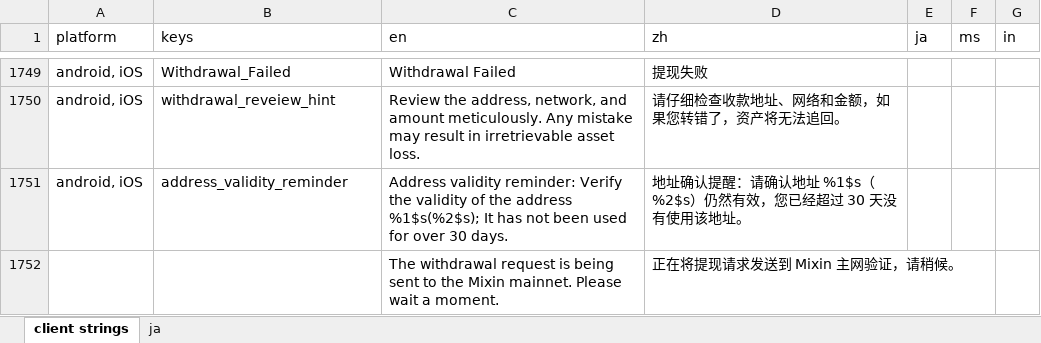
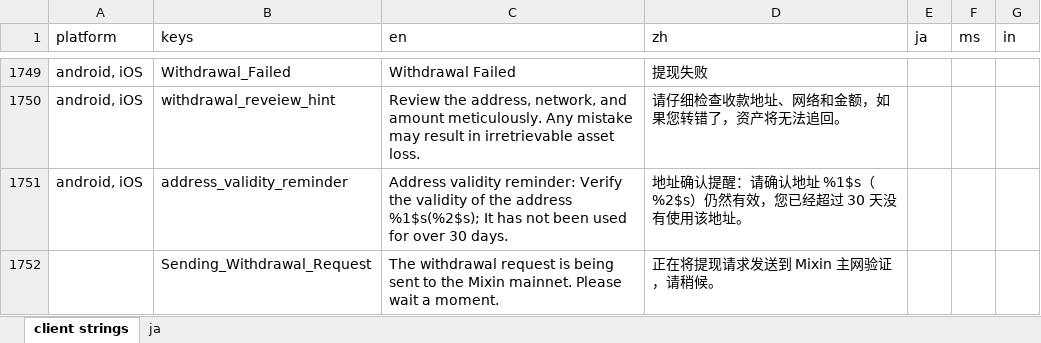
Before and after one commit to xingstarx/sync-google-sheet, an Excel workbook: client.xlsx, sheet client strings, drawn as a sheet; only a part is shown, gaps mark what is left out; values as stored, in another font and other column widths than the file's, no borders; charts and pictures and conditional formats not drawn; the diff names each change by its address in the sheet, - before the commit and + after, or states it on an @@ line.

Commit message:
update client.xlsx

```diff
--- a/client.xlsx (sheet client strings)
+++ b/client.xlsx (sheet client strings)
-B1752 (keys): (empty)
+B1752 (keys): Sending_Withdrawal_Request
```
